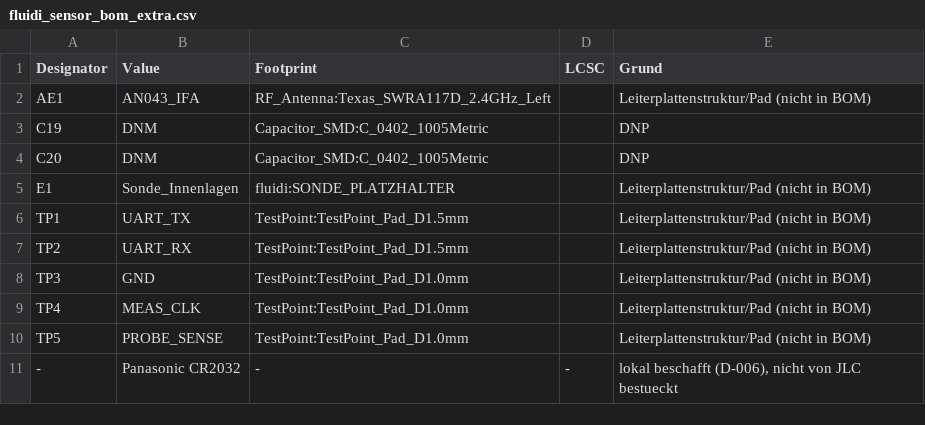
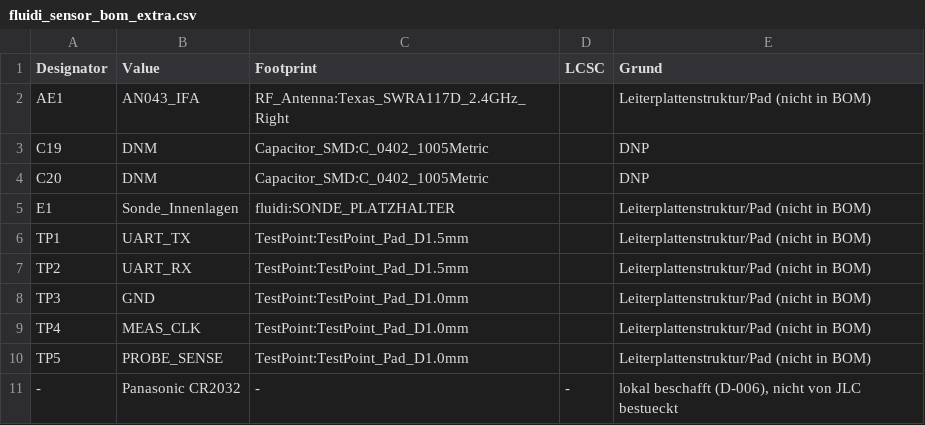
Before and after one commit to sgeisser1/Tr-pfli, a CSV file: hardware/sensor/out/fluidi_sensor_bom_extra.csv, drawn as a sheet.

```diff
--- a/hardware/sensor/out/fluidi_sensor_bom_extra.csv
+++ b/hardware/sensor/out/fluidi_sensor_bom_extra.csv
@@ -1,3 +1,3 @@
 Designator,Value,Footprint,LCSC,Grund
-AE1,AN043_IFA,RF_Antenna:Texas_SWRA117D_2.4GHz_Left,,Leiterplattenstruktur/Pad (nicht in BOM)
+AE1,AN043_IFA,RF_Antenna:Texas_SWRA117D_2.4GHz_Right,,Leiterplattenstruktur/Pad (nicht in BOM)
 C19,DNM,Capacitor_SMD:C_0402_1005Metric,,DNP
```
Also changed, not shown: 56 other files.
